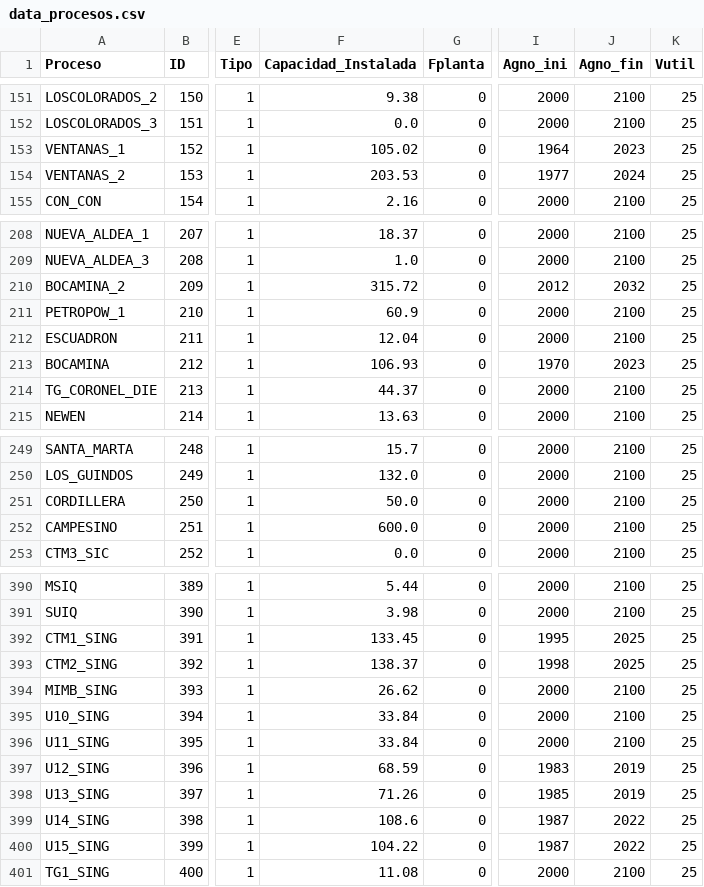
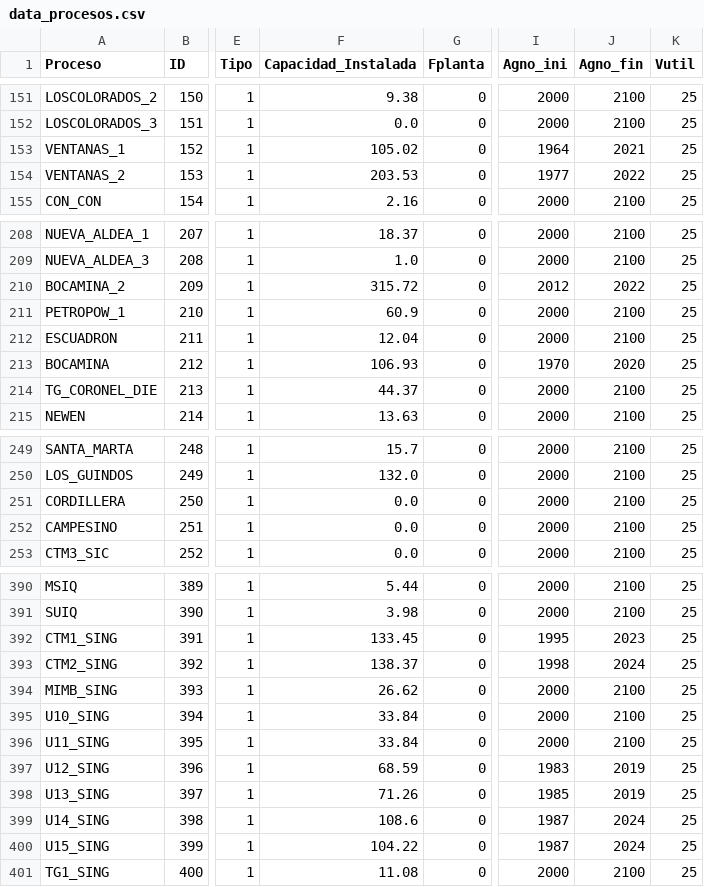
Before and after one commit to emolinaperez/MultiSector_LTS_Chile, a CSV file: gams/pmr/data_input/data_procesos.csv, drawn as a sheet; only a part is shown, gaps mark what is left out; the diff covers the shown part only; the diff names each change by its address in the sheet, - before the commit and + after, or states it on an @@ line.

```diff
--- a/gams/pmr/data_input/data_procesos.csv
+++ b/gams/pmr/data_input/data_procesos.csv
-J153 (Agno_fin): 2023
+J153 (Agno_fin): 2021
-J154 (Agno_fin): 2024
+J154 (Agno_fin): 2022
-J210 (Agno_fin): 2032
+J210 (Agno_fin): 2022
-J213 (Agno_fin): 2023
+J213 (Agno_fin): 2020
-F251 (Capacidad_Instalada): 50.0
+F251 (Capacidad_Instalada): 0.0
-F252 (Capacidad_Instalada): 600.0
+F252 (Capacidad_Instalada): 0.0
-J392 (Agno_fin): 2025
+J392 (Agno_fin): 2023
-J393 (Agno_fin): 2025
+J393 (Agno_fin): 2024
-J399:J400 (Agno_fin): 2022
+J399:J400 (Agno_fin): 2024
```
Also changed, not shown: 43 edited cells elsewhere in this file.
